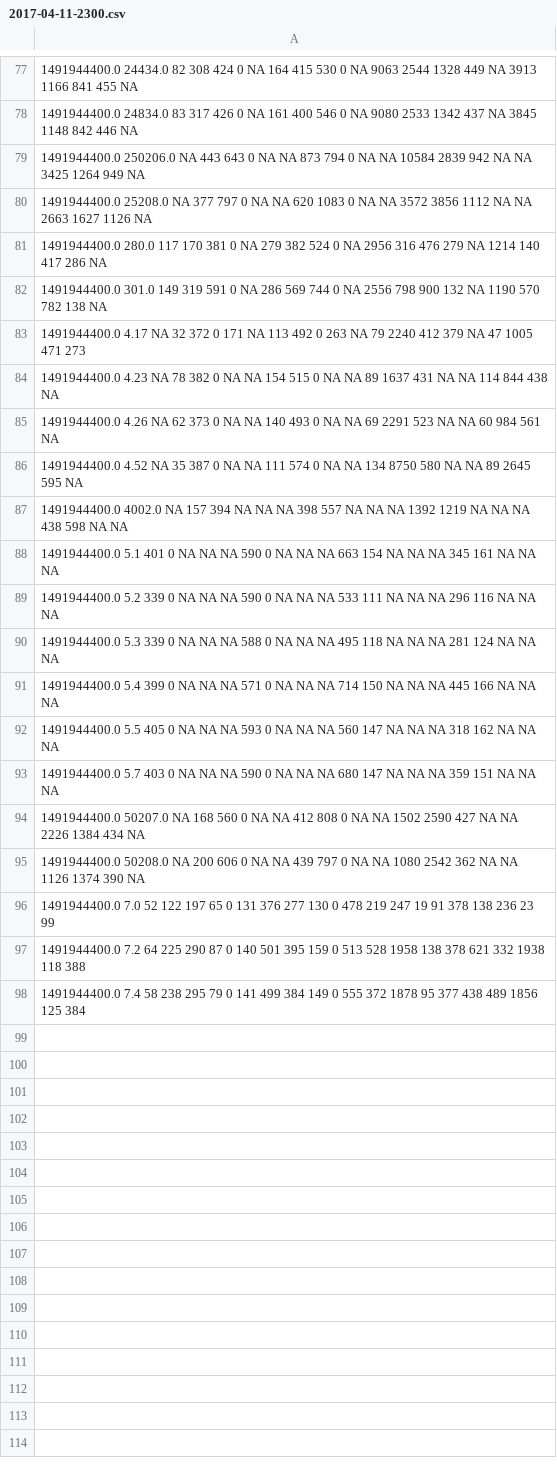
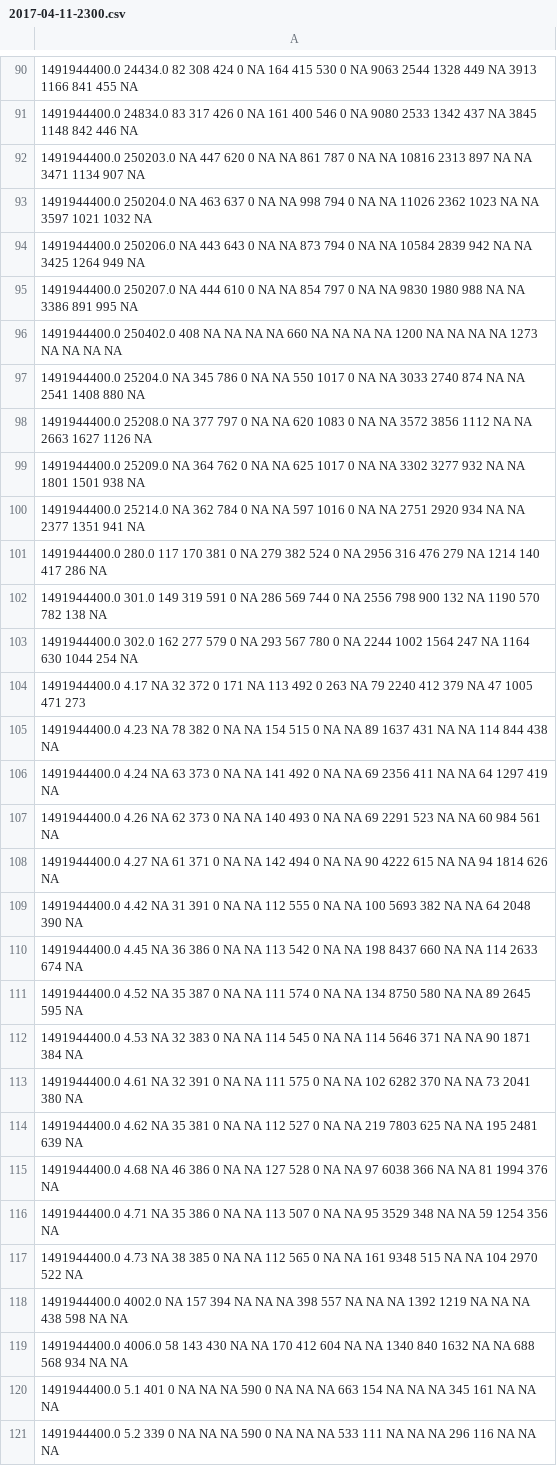
Before and after one commit to kpedro88/cms-sw.github.io, a CSV file: data/jobreports/slc6_amd64_gcc700/CMSSW_9_1_X/2017-04-11-2300.csv, drawn as a sheet; only a part is shown, gaps mark what is left out; the shorter side is filled out with more unchanged rows; the diff covers the shown part only; the diff names each change by its address in the sheet, - before the commit and + after, or states it on an @@ line.

Commit message:
Update data - 2017-04-12-05:23

```diff
--- a/data/jobreports/slc6_amd64_gcc700/CMSSW_9_1_X/2017-04-11-2300.csv
+++ b/data/jobreports/slc6_amd64_gcc700/CMSSW_9_1_X/2017-04-11-2300.csv
+row 92: 1491944400.0 250203.0 NA 447 620 0 NA NA 861 787 0 NA NA 10816 2313 897 NA NA 3471 1134 907 NA
+row 93: 1491944400.0 250204.0 NA 463 637 0 NA NA 998 794 0 NA NA 11026 2362 1023 NA NA 3597 1021 1032 NA
+row 95: 1491944400.0 250207.0 NA 444 610 0 NA NA 854 797 0 NA NA 9830 1980 988 NA NA 3386 891 995 NA
+row 96: 1491944400.0 250402.0 408 NA NA NA NA 660 NA NA NA NA 1200 NA NA NA NA 1273 NA NA NA NA
+row 97: 1491944400.0 25204.0 NA 345 786 0 NA NA 550 1017 0 NA NA 3033 2740 874 NA NA 2541 1408 880 NA
+row 99: 1491944400.0 25209.0 NA 364 762 0 NA NA 625 1017 0 NA NA 3302 3277 932 NA NA 1801 1501 938 NA
+row 100: 1491944400.0 25214.0 NA 362 784 0 NA NA 597 1016 0 NA NA 2751 2920 934 NA NA 2377 1351 941 NA
+row 103: 1491944400.0 302.0 162 277 579 0 NA 293 567 780 0 NA 2244 1002 1564 247 NA 1164 630 1044 254 NA
+row 106: 1491944400.0 4.24 NA 63 373 0 NA NA 141 492 0 NA NA 69 2356 411 NA NA 64 1297 419 NA
+row 108: 1491944400.0 4.27 NA 61 371 0 NA NA 142 494 0 NA NA 90 4222 615 NA NA 94 1814 626 NA
+row 109: 1491944400.0 4.42 NA 31 391 0 NA NA 112 555 0 NA NA 100 5693 382 NA NA 64 2048 390 NA
+row 110: 1491944400.0 4.45 NA 36 386 0 NA NA 113 542 0 NA NA 198 8437 660 NA NA 114 2633 674 NA
+row 112: 1491944400.0 4.53 NA 32 383 0 NA NA 114 545 0 NA NA 114 5646 371 NA NA 90 1871 384 NA
+row 113: 1491944400.0 4.61 NA 32 391 0 NA NA 111 575 0 NA NA 102 6282 370 NA NA 73 2041 380 NA
+row 114: 1491944400.0 4.62 NA 35 381 0 NA NA 112 527 0 NA NA 219 7803 625 NA NA 195 2481 639 NA
+row 115: 1491944400.0 4.68 NA 46 386 0 NA NA 127 528 0 NA NA 97 6038 366 NA NA 81 1994 376 NA
+row 116: 1491944400.0 4.71 NA 35 386 0 NA NA 113 507 0 NA NA 95 3529 348 NA NA 59 1254 356 NA
+row 117: 1491944400.0 4.73 NA 38 385 0 NA NA 112 565 0 NA NA 161 9348 515 NA NA 104 2970 522 NA
+row 119: 1491944400.0 4006.0 58 143 430 NA NA 170 412 604 NA NA 1340 840 1632 NA NA 688 568 934 NA NA
```
Also changed, not shown: 14 added rows elsewhere in this file, data/inputs/slc6_amd64_gcc530/CMSSW_8_0_THREADED_X/2017-04-11-2300.csv, data/inputs/slc6_amd64_gcc530/CMSSW_9_0_X/2017-04-11-2300.csv, 32 other files.
